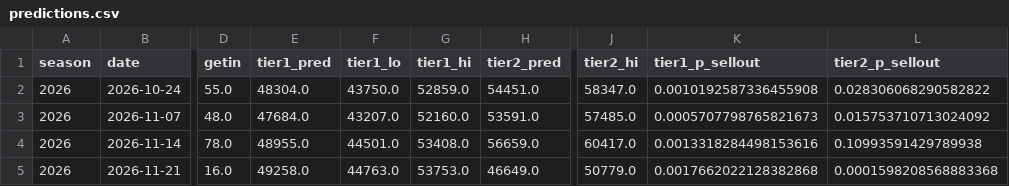
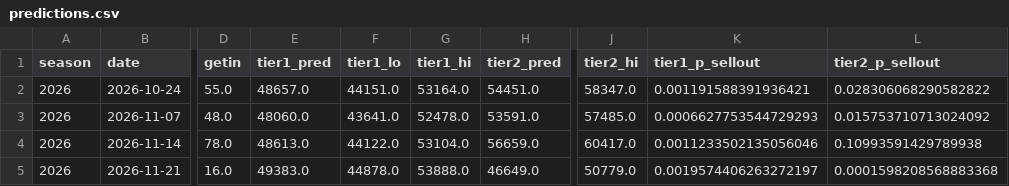
Before and after one commit to gardnerthornhill/msu-ticket-model, a CSV file: reports/predictions.csv, drawn as a sheet; only a part is shown, gaps mark what is left out; the diff names each change by its address in the sheet, - before the commit and + after, or states it on an @@ line.

```diff
--- a/reports/predictions.csv
+++ b/reports/predictions.csv
-E2 (tier1_pred): 48304.0
+E2 (tier1_pred): 48657.0
-F2 (tier1_lo): 43750.0
+F2 (tier1_lo): 44151.0
-G2 (tier1_hi): 52859.0
+G2 (tier1_hi): 53164.0
-K2 (tier1_p_sellout): 0.0010192587336455908
+K2 (tier1_p_sellout): 0.001191588391936421
-E3 (tier1_pred): 47684.0
+E3 (tier1_pred): 48060.0
-F3 (tier1_lo): 43207.0
+F3 (tier1_lo): 43641.0
-G3 (tier1_hi): 52160.0
+G3 (tier1_hi): 52478.0
-K3 (tier1_p_sellout): 0.0005707798765821673
+K3 (tier1_p_sellout): 0.0006627753544729293
-E4 (tier1_pred): 48955.0
+E4 (tier1_pred): 48613.0
-F4 (tier1_lo): 44501.0
+F4 (tier1_lo): 44122.0
-G4 (tier1_hi): 53408.0
+G4 (tier1_hi): 53104.0
-K4 (tier1_p_sellout): 0.0013318284498153616
+K4 (tier1_p_sellout): 0.0011233502135056046
-E5 (tier1_pred): 49258.0
+E5 (tier1_pred): 49383.0
-F5 (tier1_lo): 44763.0
+F5 (tier1_lo): 44878.0
-G5 (tier1_hi): 53753.0
+G5 (tier1_hi): 53888.0
-K5 (tier1_p_sellout): 0.0017662022128382868
+K5 (tier1_p_sellout): 0.0019574406263272197
```
Also changed, not shown: data/features.csv, 38 other files.
